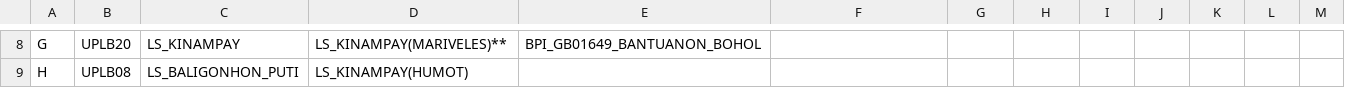
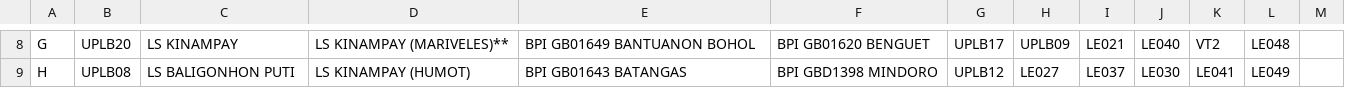
Before and after one commit to jgverano/ube-genomics-plate-data, a TSV file: plate3.tsv, drawn as a sheet; only a part is shown, gaps mark what is left out; the diff covers the shown part only; the diff names each change by its address in the sheet, - before the commit and + after, or states it on an @@ line.

```diff
--- a/plate3.tsv
+++ b/plate3.tsv
-C8: LS_KINAMPAY
+C8: LS KINAMPAY
-D8: LS_KINAMPAY(MARIVELES)**
+D8: LS KINAMPAY (MARIVELES)**
-E8: BPI_GB01649_BANTUANON_BOHOL
+E8: BPI GB01649 BANTUANON BOHOL
-F8: (empty)
+F8: BPI GB01620 BENGUET
-G8: (empty)
+G8: UPLB17
-H8: (empty)
+H8: UPLB09
-I8: (empty)
+I8: LE021
-J8: (empty)
+J8: LE040
-K8: (empty)
+K8: VT2
-L8: (empty)
+L8: LE048
-C9: LS_BALIGONHON_PUTI
+C9: LS BALIGONHON PUTI
-D9: LS_KINAMPAY(HUMOT)
+D9: LS KINAMPAY (HUMOT)
-E9: (empty)
+E9: BPI GB01643 BATANGAS
-F9: (empty)
+F9: BPI GBD1398 MINDORO
-G9: (empty)
+G9: UPLB12
-H9: (empty)
+H9: LE027
-I9: (empty)
+I9: LE037
-J9: (empty)
+J9: LE030
-K9: (empty)
+K9: LE041
-L9: (empty)
+L9: LE049
```
Also changed, not shown: 61 edited cells elsewhere in this file, 1 other file.
